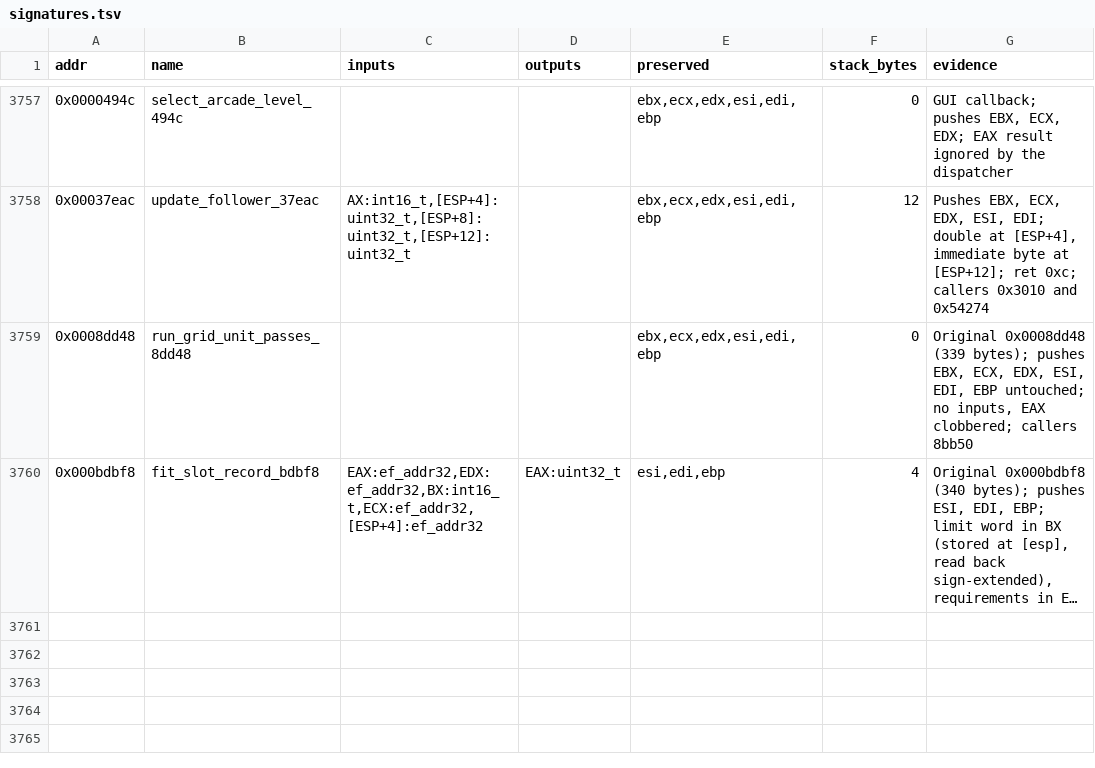
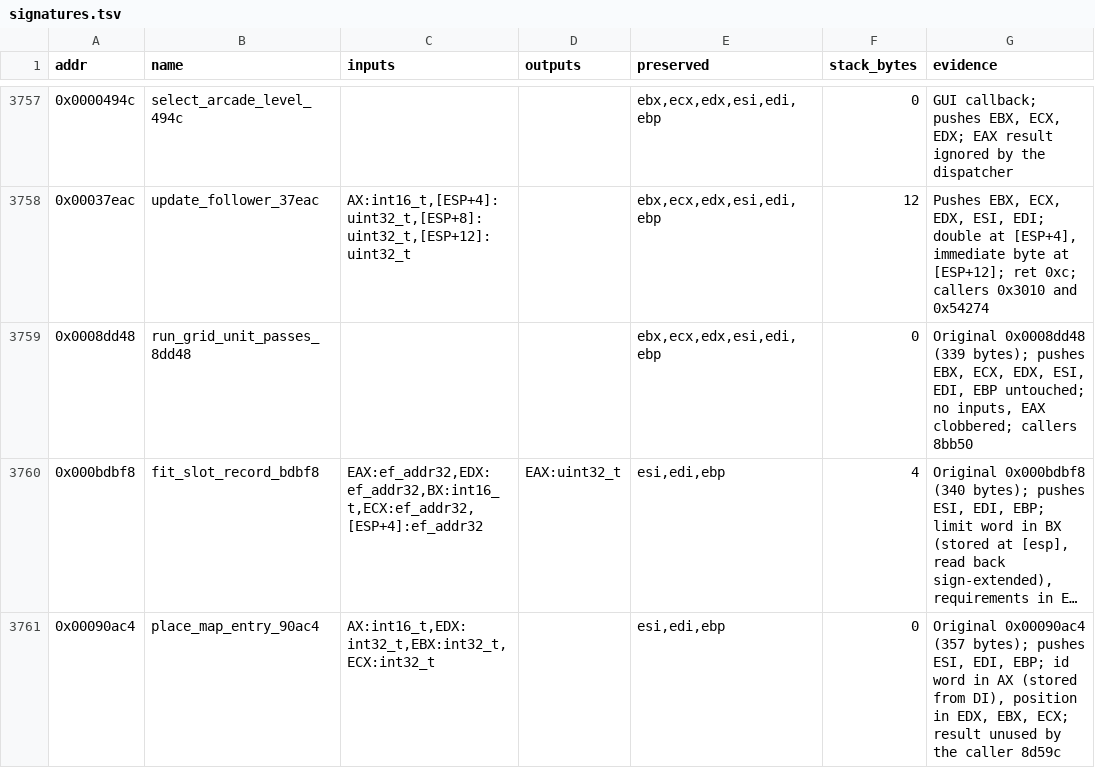
Before and after one commit to Grumbel/ef2000-port, a TSV file: decomp/symbols/signatures.tsv, drawn as a sheet; only a part is shown, gaps mark what is left out; long unchanged cells end in …; the diff names each change by its address in the sheet, - before the commit and + after, or states it on an @@ line.

```diff
--- a/decomp/symbols/signatures.tsv
+++ b/decomp/symbols/signatures.tsv
+row 3761: 0x00090ac4 | place_map_entry_90ac4 | AX:int16_t,EDX:int32_t,EBX:int32_t,ECX:int32_t |  | esi,edi,ebp | 0 | Original 0x00090ac4 (357 bytes); pushes ESI, EDI, EBP; id word in AX (stored from DI), position in EDX, EBX, ECX; result unused by the caller 8d59c
```
Also changed, not shown: decomp/symbols/functions.tsv, 5 other files.
